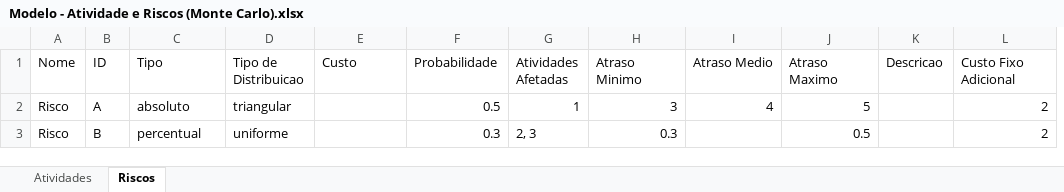
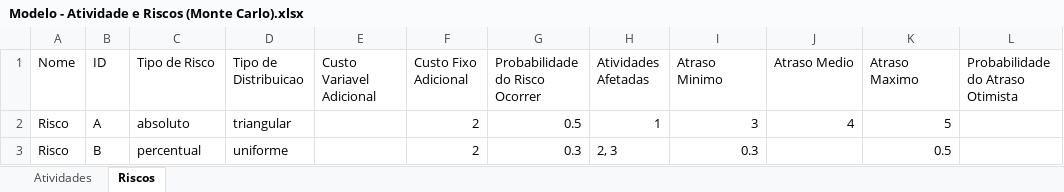
Before and after one commit to gaba23/ARNA_UFPE, an Excel workbook: resources/Modelo - Atividade e Riscos (Monte Carlo).xlsx, sheet Riscos, drawn as a sheet; values as stored, in another font and other column widths than the file's, no borders; removed rows and columns are numbered as before the commit, all else as after; the diff names each change by its address in the sheet, - before the commit and + after, or states it on an @@ line.

```diff
--- a/resources/Modelo - Atividade e Riscos (Monte Carlo).xlsx (sheet Riscos)
+++ b/resources/Modelo - Atividade e Riscos (Monte Carlo).xlsx (sheet Riscos)
+column F (Custo Fixo Adicional), rows 2-3: 2 | 2
-column K (Descricao), empty
-C1: Tipo
+C1: Tipo de Risco
-E1: Custo
+E1: Custo Variavel Adicional
-G1: Probabilidade
+G1: Probabilidade do Risco Ocorrer
-L1: Custo Fixo Adicional
+L1: Probabilidade do Atraso Otimista
-L2:L3 (Probabilidade do Atraso Otimista): 2
+L2:L3 (Probabilidade do Atraso Otimista): (empty)
```
Also changed, not shown: sheet Atividades.
